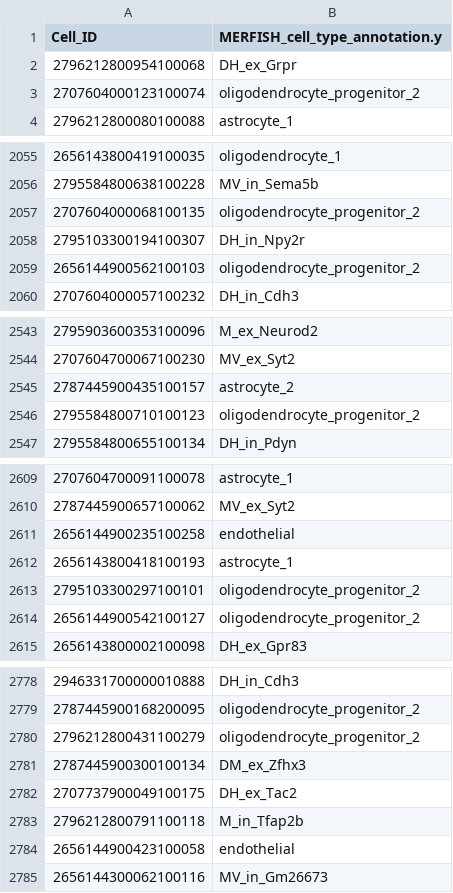
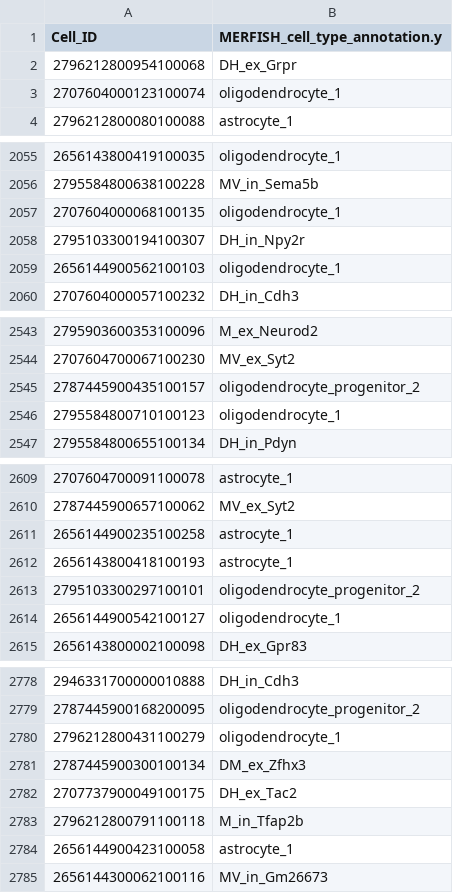
Before and after one commit to X0X0X00/Hackathon-Summer-2026, a CSV file: prediction/prediction.csv, drawn as a sheet; only a part is shown, gaps mark what is left out; the diff covers the shown part only.

```diff
--- a/prediction/prediction.csv
+++ b/prediction/prediction.csv
@@ -2,3 +2,3 @@ Cell_ID,MERFISH_cell_type_annotation.y
 2796212800954100068,DH_ex_Grpr
-2707604000123100074,oligodendrocyte_progenitor_2
+2707604000123100074,oligodendrocyte_1
 2796212800080100088,astrocyte_1
@@ -2056,5 +2056,5 @@ Cell_ID,MERFISH_cell_type_annotation.y
 2795584800638100228,MV_in_Sema5b
-2707604000068100135,oligodendrocyte_progenitor_2
+2707604000068100135,oligodendrocyte_1
 2795103300194100307,DH_in_Npy2r
-2656144900562100103,oligodendrocyte_progenitor_2
+2656144900562100103,oligodendrocyte_1
 2707604000057100232,DH_in_Cdh3
@@ -2544,4 +2544,4 @@ Cell_ID,MERFISH_cell_type_annotation.y
 2707604700067100230,MV_ex_Syt2
-2787445900435100157,astrocyte_2
-2795584800710100123,oligodendrocyte_progenitor_2
+2787445900435100157,oligodendrocyte_progenitor_2
+2795584800710100123,oligodendrocyte_1
 2795584800655100134,DH_in_Pdyn
@@ -2610,6 +2610,6 @@ Cell_ID,MERFISH_cell_type_annotation.y
 2787445900657100062,MV_ex_Syt2
-2656144900235100258,endothelial
+2656144900235100258,astrocyte_1
 2656143800418100193,astrocyte_1
 2795103300297100101,oligodendrocyte_progenitor_2
-2656144900542100127,oligodendrocyte_progenitor_2
+2656144900542100127,oligodendrocyte_1
 2656143800002100098,DH_ex_Gpr83
@@ -2779,3 +2779,3 @@ Cell_ID,MERFISH_cell_type_annotation.y
 2787445900168200095,oligodendrocyte_progenitor_2
-2796212800431100279,oligodendrocyte_progenitor_2
+2796212800431100279,oligodendrocyte_1
 2787445900300100134,DM_ex_Zfhx3
@@ -2783,3 +2783,3 @@ Cell_ID,MERFISH_cell_type_annotation.y
 2796212800791100118,M_in_Tfap2b
-2656144900423100058,endothelial
+2656144900423100058,astrocyte_1
 2656144300062100116,MV_in_Gm26673
```
Also changed, not shown: 180 edited cells elsewhere in this file.
